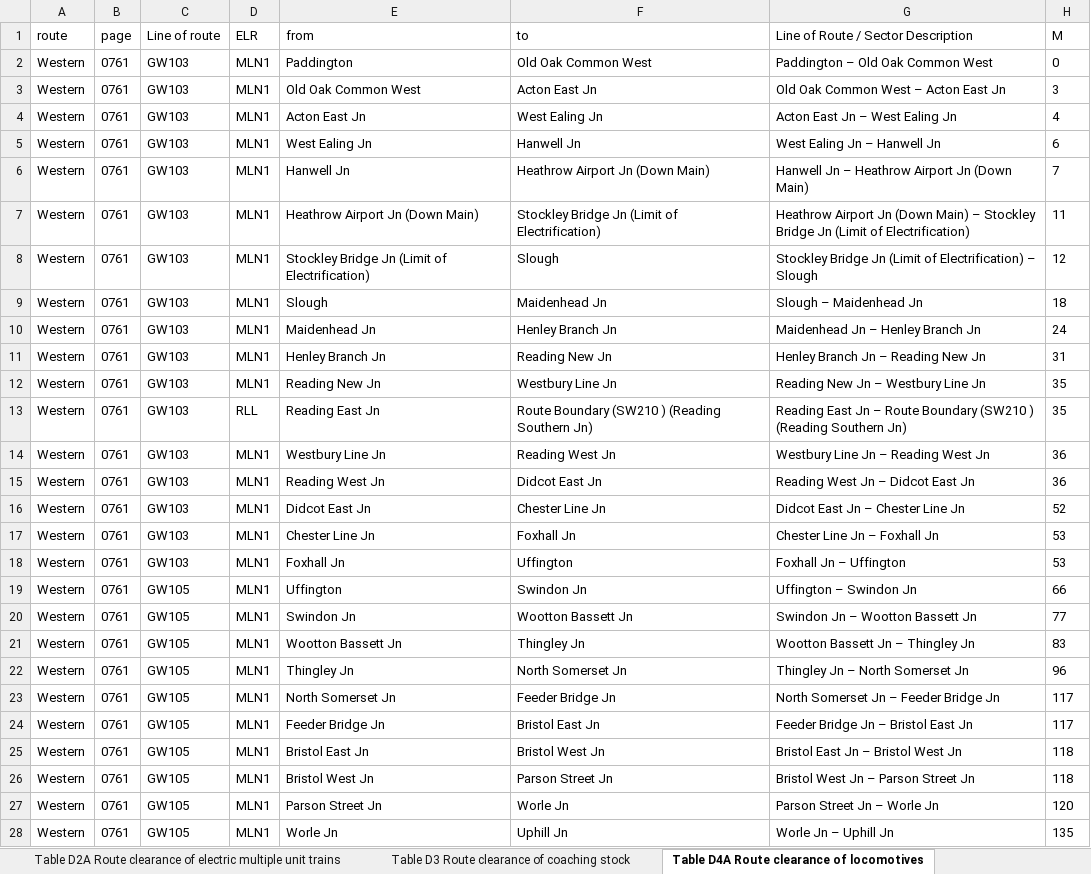
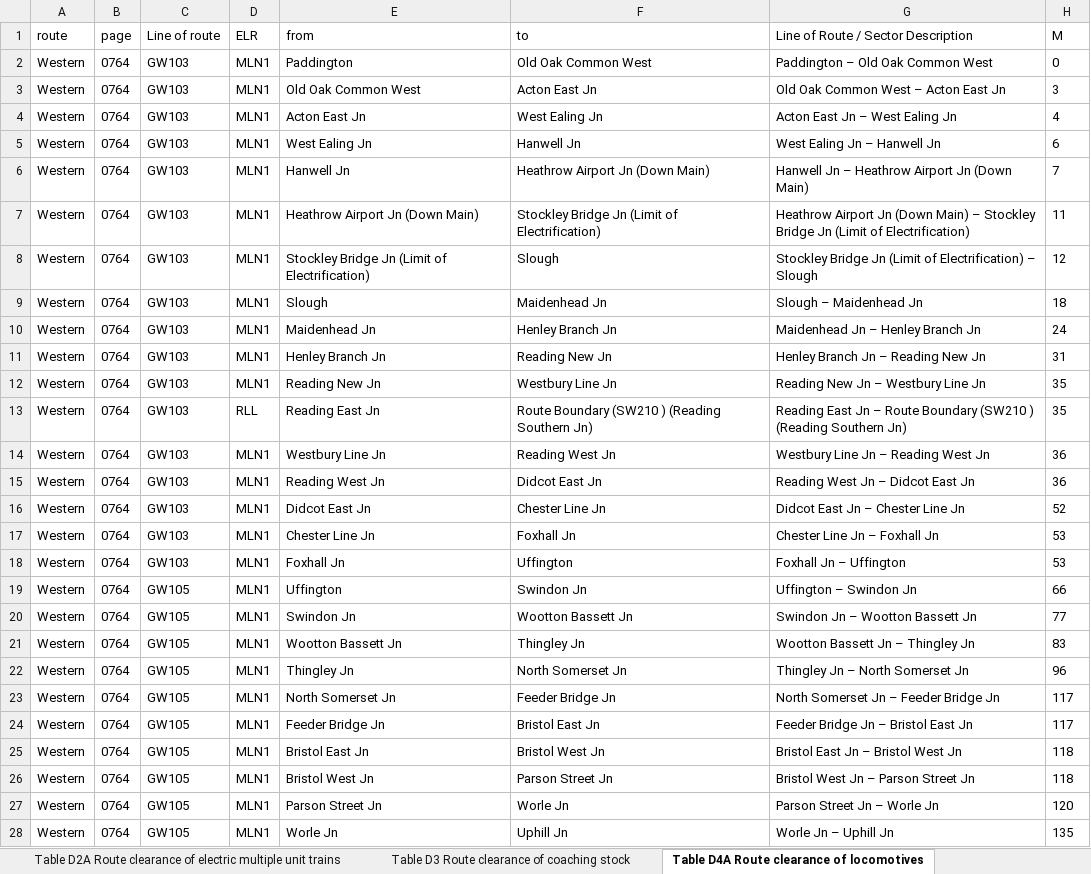
Before and after one commit to anisotropi4/nesa, an Excel workbook: Western/western-clearance.xlsx, sheet Table D4A Route clearance of locomotives, drawn as a sheet; only a part is shown; values as stored, in another font and other column widths than the file's, no borders; the diff covers the shown part only; the diff names each change by its address in the sheet, - before the commit and + after, or states it on an @@ line.

```diff
--- a/Western/western-clearance.xlsx (sheet Table D4A Route clearance of locomotives)
+++ b/Western/western-clearance.xlsx (sheet Table D4A Route clearance of locomotives)
-B2:B28 (page): 0761
+B2:B28 (page): 0764
```
Also changed, not shown: 250 edited cells elsewhere in this sheet, sheet Table D1A Route clearance of diesel multiple units, sheet Table D1B Route clearance of diesel multiple units, sheet Table D3 Route clearance of coaching stock, sheet Table D2A Route clearance of electric multiple unit trains, sheet Table D4B Route clearance of locomotives, sheet Table D4C Route clearance of locomotives, 3 more sheets, 1 other file.
